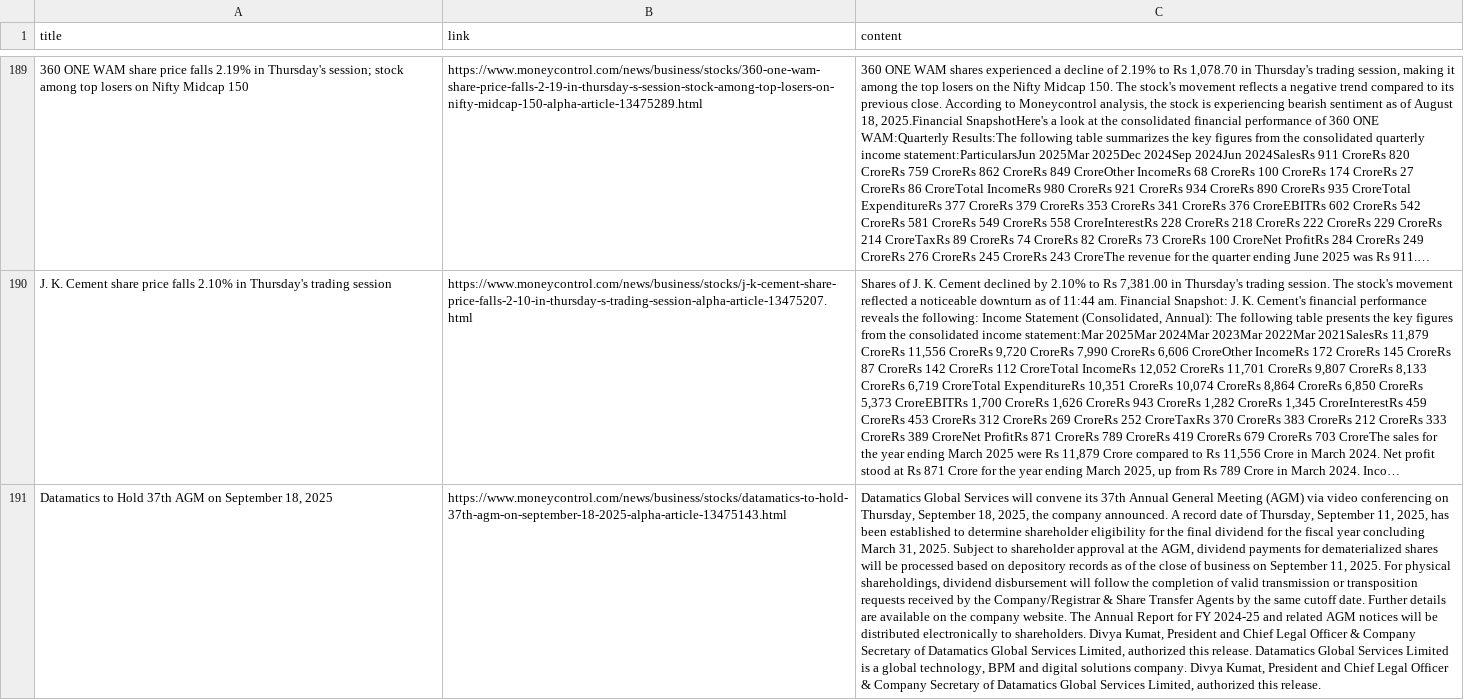
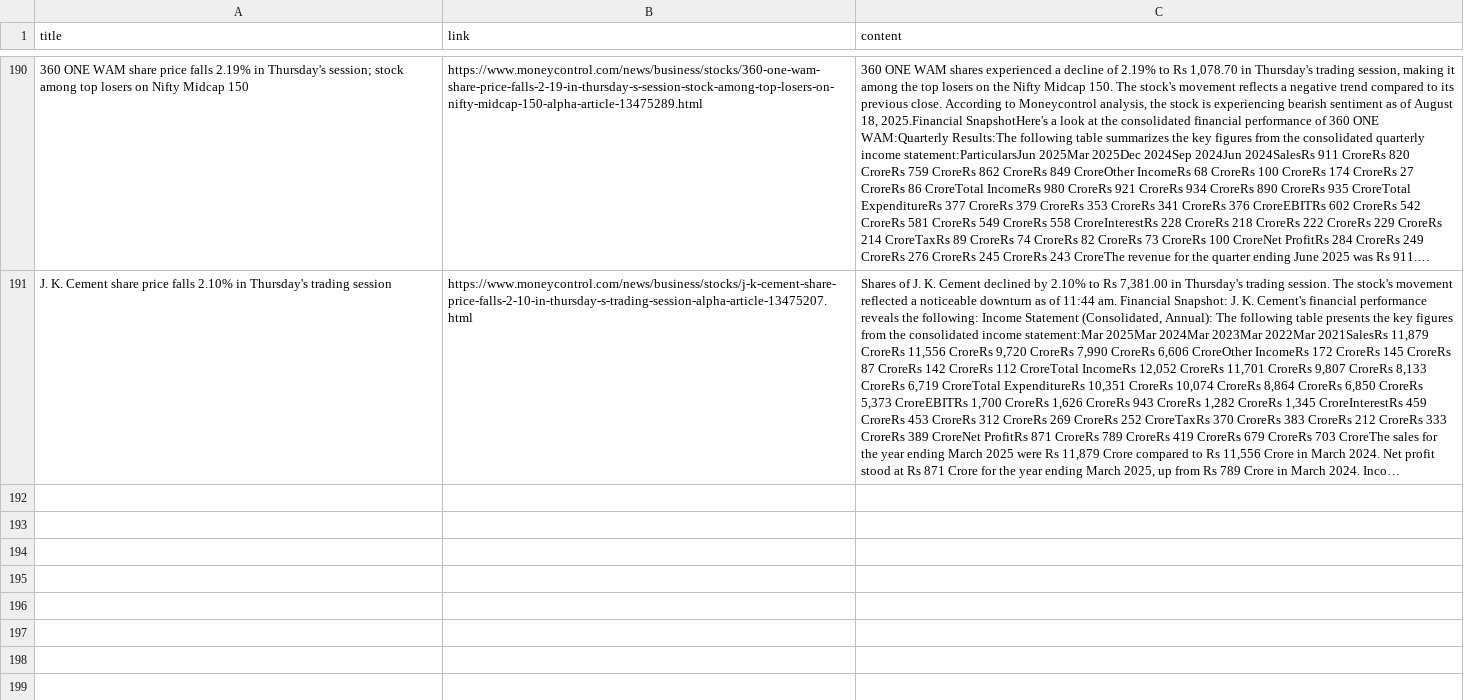
Before and after one commit to smitster1403/financial_news_summarizer_website, a CSV file: data/combined_articles.csv, drawn as a sheet; only a part is shown, gaps mark what is left out; long unchanged cells end in …; removed rows and columns are numbered as before the commit, all else as after; the diff covers the shown part only; the diff names each change by its address in the sheet, - before the commit and + after, or states it on an @@ line.

```diff
--- a/data/combined_articles.csv
+++ b/data/combined_articles.csv
-row 191: Datamatics to Hold 37th AGM on September 18, 2025 | https://www.moneycontrol.com/news/business/stocks/datamatics-to-hold-37th-agm-on-september-18-2025-alpha-article-13475143.html | Datamatics Global Services will convene its 37th Annual General Meeting (AGM) via video conferencing on Thursday, September 18, 2025, the company announced. A record date of Thursday, September 11, 2025, has been established to determine shareholder eligibility for the final dividend for the fiscal year concluding March 31, 2025. Subject to shareholder approval at the AGM, dividend payments for dematerialized shares will be processed based on depository records as of the close of business on September 11, 2025. For physical shareholdings, dividend disbursement will follow the completion of valid transmission or transposition requests received by the Company/Registrar & Share Transfer Agents by the same cutoff date. Further details are available on the company website. The Annual Report for FY 2024-25 and related AGM notices will be distributed electronically to shareholders. Divya Kumat, President and Chief Legal Officer & Company Secretary of Datamatics Global Services Limited, authorized this release. Datamatics Global Services Limited is a global technology, BPM and digital solutions company. Divya Kumat, President and Chief Legal Officer & Company Secretary of Datamatics Global Services Limited, authorized this release.
```
Also changed, not shown: 1 added row and 1 removed row elsewhere in this file, data/moneycontrol_articles.csv, 4 other files.
